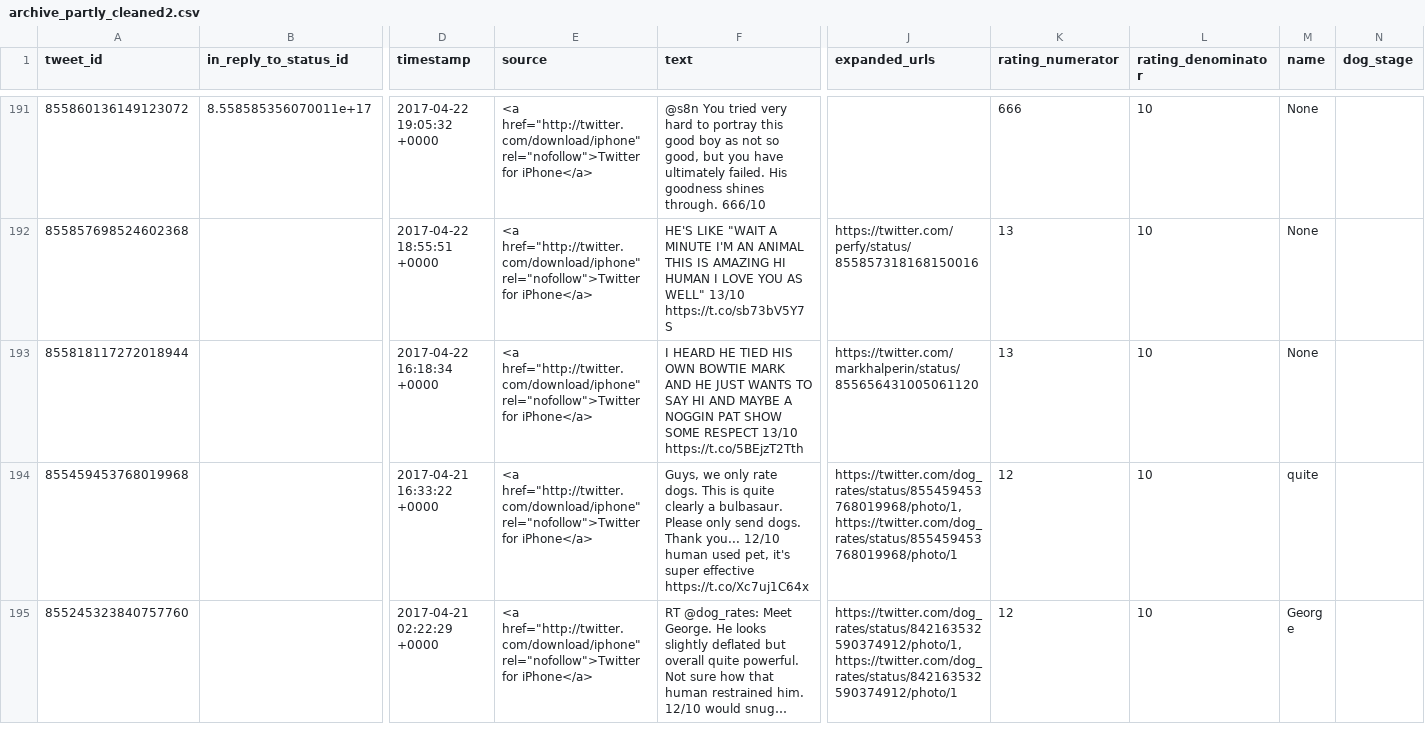
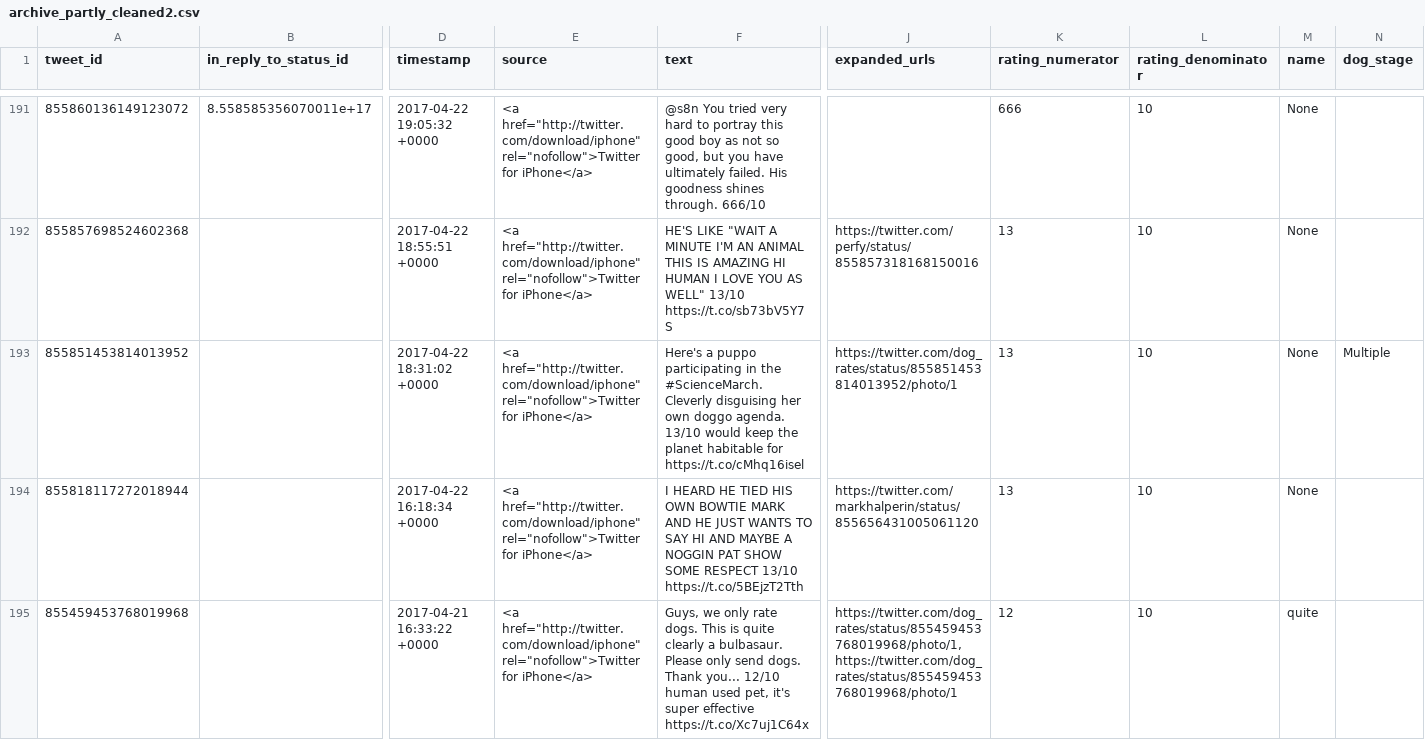
Before and after one commit to Noah-Zheng/DataWrangling_Project, a CSV file: archive_partly_cleaned2.csv, drawn as a sheet; only a part is shown, gaps mark what is left out; the shorter side is filled out with more unchanged rows; rows hold the shown columns only; the diff covers the shown part only; the diff names each change by its address in the sheet, - before the commit and + after, or states it on an @@ line.

```diff
--- a/archive_partly_cleaned2.csv
+++ b/archive_partly_cleaned2.csv
+row 193: 855851453814013952 |  | 2017-04-22 18:31:02 +0000 | <a href="http://twitter.com/download/iphone" rel="nofollow">Twitter for iPhone</a> | Here's a puppo participating in the #ScienceMarch. Cleverly disguising her own doggo agenda. 13/10 would keep the planet habitable for https://t.co/cMhq16isel | https://twitter.com/dog_rates/status/855851453814013952/photo/1 | 13 | 10 | None | Multiple
```
Also changed, not shown: 13 added rows elsewhere in this file, 10 other files.
